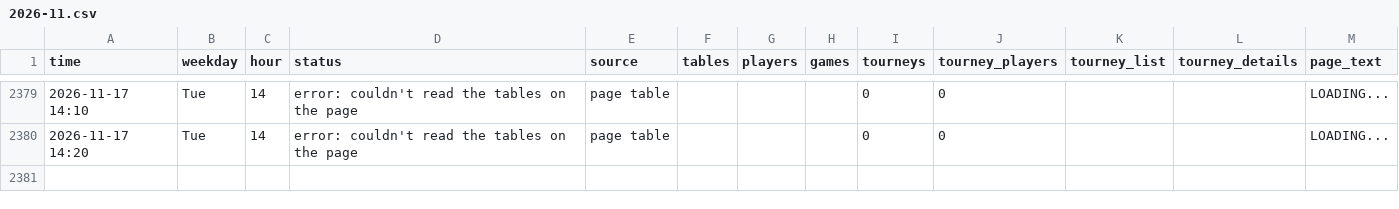
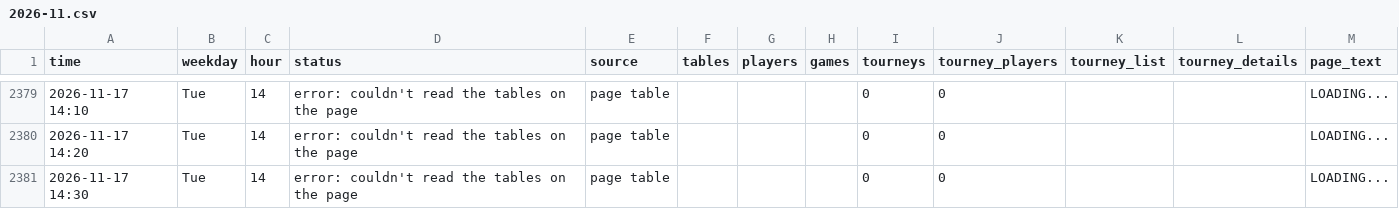
Before and after one commit to legendtoss/kings-tracker, a CSV file: data/2026-11.csv, drawn as a sheet; only a part is shown, gaps mark what is left out.

```diff
--- a/data/2026-11.csv
+++ b/data/2026-11.csv
@@ -2380 +2380,2 @@
 2026-11-17 14:20,Tue,14,error: couldn't read the tables on the page,page table,,,,0,0,,,LOADING...
+2026-11-17 14:30,Tue,14,error: couldn't read the tables on the page,page table,,,,0,0,,,LOADING...
```
Also changed, not shown: data/cardcasino/2026-11.csv, data/kings-prague/2026-11.csv, 13 other files.
